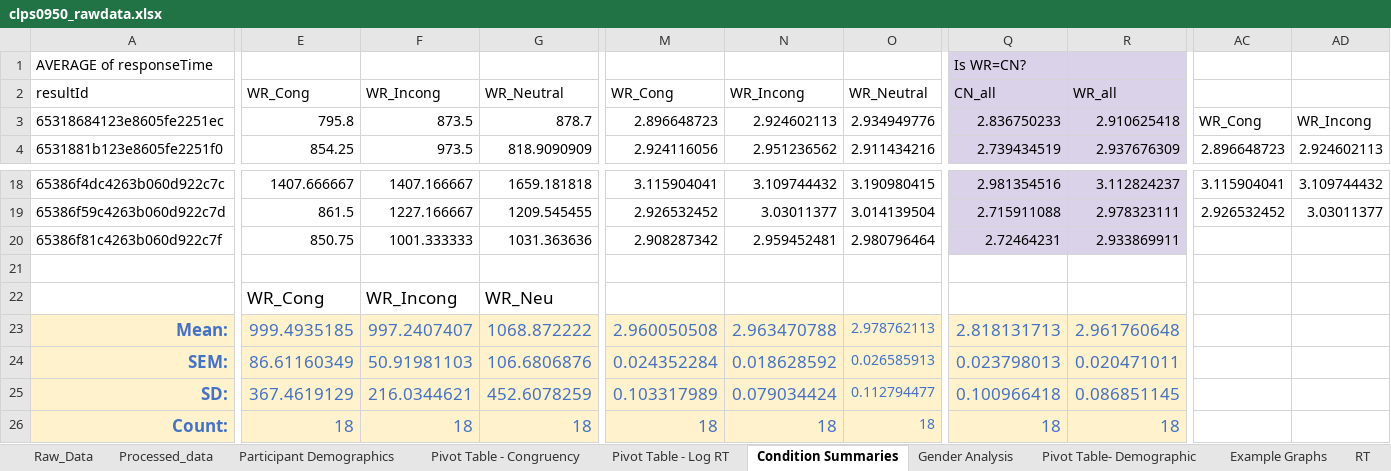
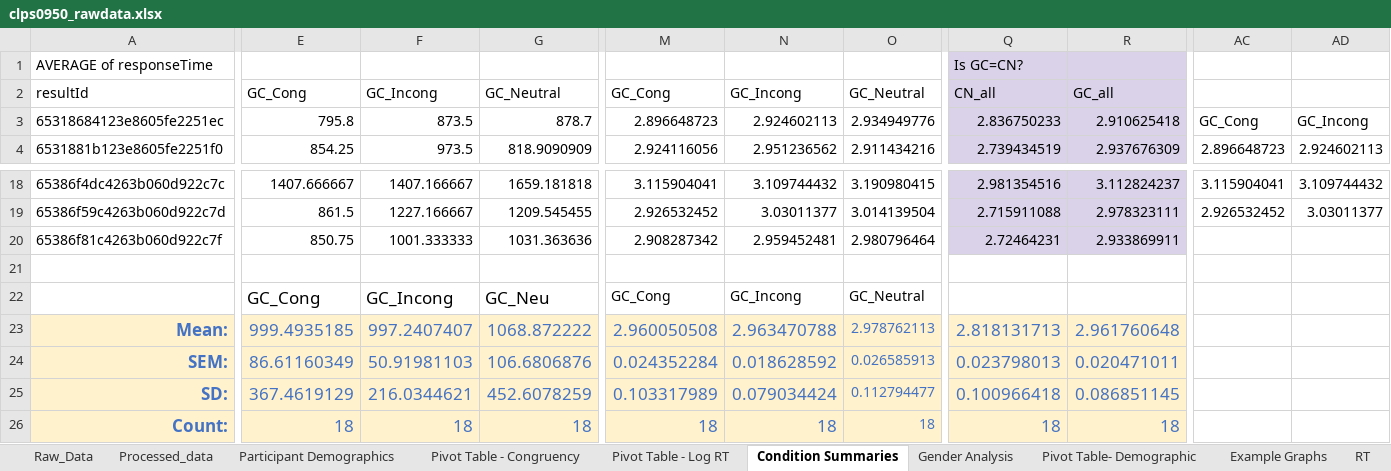
Before and after one commit to icamara02/clps0950project, an Excel workbook: clps0950_rawdata.xlsx, sheet Condition Summaries, drawn as a sheet; only a part is shown, gaps mark what is left out; values as stored, in another font and other column widths than the file's, no borders; charts and pictures not drawn; the diff covers the shown part only; the diff names each change by its address in the sheet, - before the commit and + after, or states it on an @@ line.

```diff
--- a/clps0950_rawdata.xlsx (sheet Condition Summaries)
+++ b/clps0950_rawdata.xlsx (sheet Condition Summaries)
-Q1: Is WR=CN?
+Q1: Is GC=CN?
-E2: WR_Cong
+E2: GC_Cong
-F2: WR_Incong
+F2: GC_Incong
-G2: WR_Neutral
+G2: GC_Neutral
-M2: WR_Cong
+M2: GC_Cong
-N2: WR_Incong
+N2: GC_Incong
-O2: WR_Neutral
+O2: GC_Neutral
-R2: WR_all
+R2: GC_all
-AC3: WR_Cong
+AC3: GC_Cong
-AD3: WR_Incong
+AD3: GC_Incong
-E22: WR_Cong
+E22: GC_Cong
-F22: WR_Incong
+F22: GC_Incong
-G22: WR_Neu
+G22: GC_Neu
-M22: (empty)
+M22: GC_Cong
-N22: (empty)
+N22: GC_Incong
-O22: (empty)
+O22: GC_Neutral
```
Also changed, not shown: 5 edited cells elsewhere in this sheet, sheet Processed_data, sheet Gender Analysis, sheet Participant Demographics, sheet LogRT, sheet Example Graphs, formulas that keep their value, charts or pictures.
